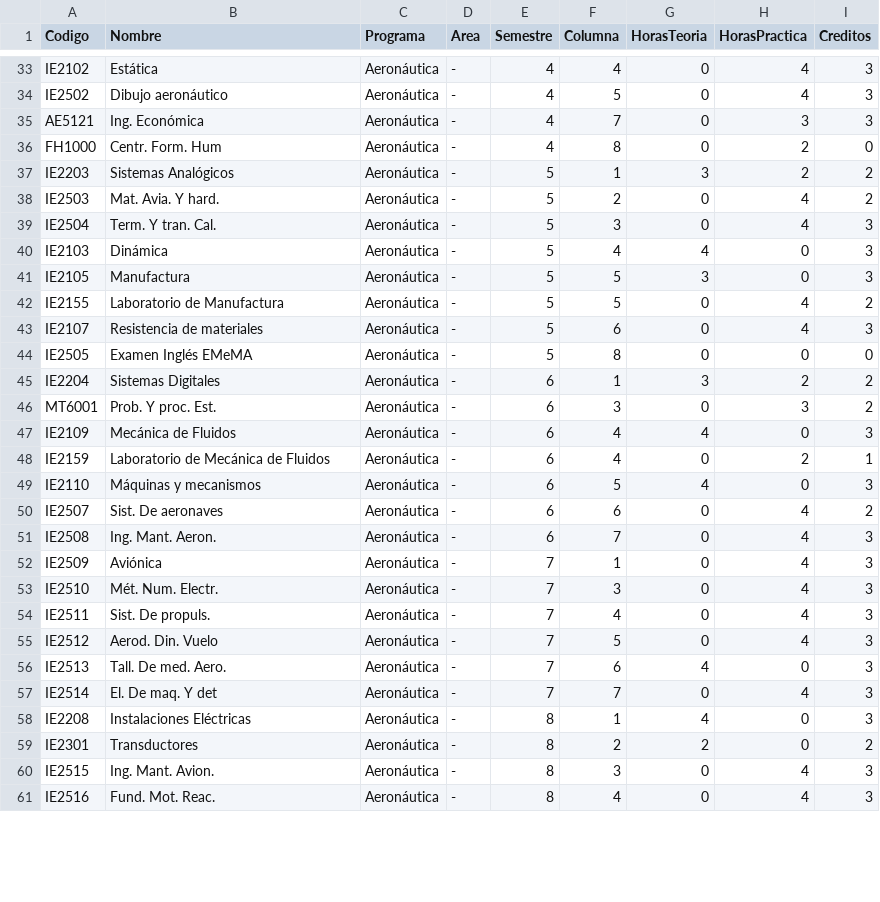
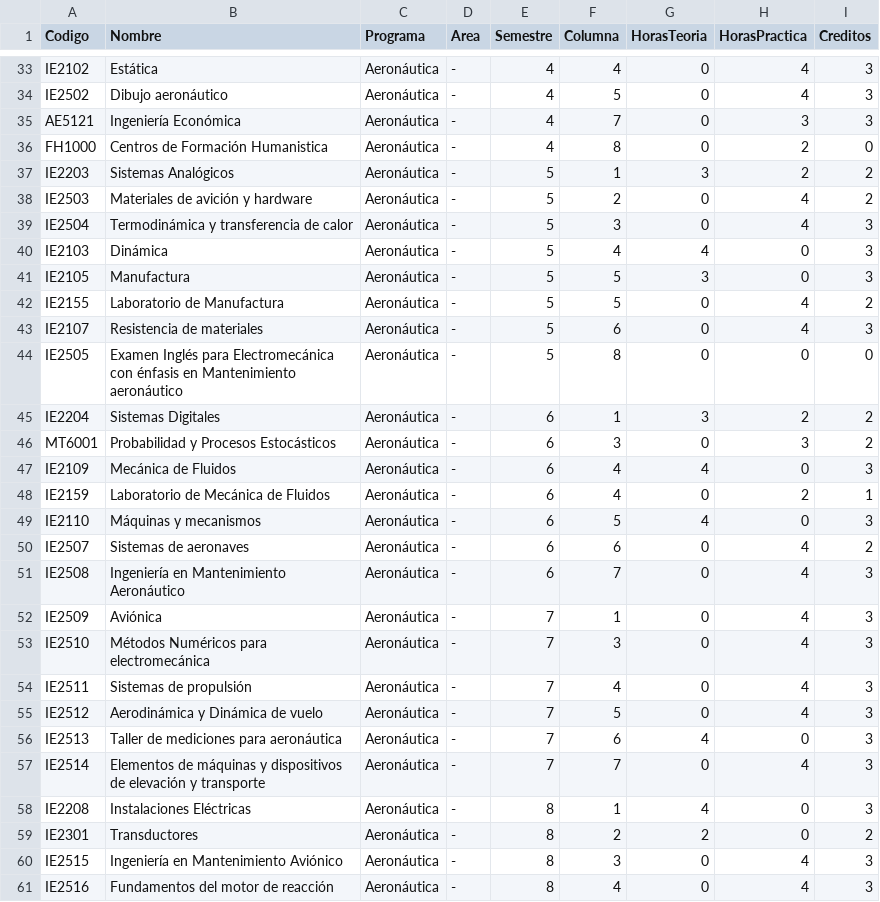
Before and after one commit to javilopsol/IEM_programas, a CSV file: aeronauticaV2.csv, drawn as a sheet; only a part is shown, gaps mark what is left out; the diff covers the shown part only.

Commit message:
Cambio nombre cursos

```diff
--- a/aeronauticaV2.csv
+++ b/aeronauticaV2.csv
@@ -34,7 +34,7 @@ IE2102,Estática,Aeronáutica,-,4,4,0,4,3
 IE2502,Dibujo aeronáutico,Aeronáutica,-,4,5,0,4,3
-AE5121,Ing. Económica,Aeronáutica,-,4,7,0,3,3
-FH1000,Centr. Form. Hum,Aeronáutica,-,4,8,0,2,0
+AE5121,Ingeniería Económica,Aeronáutica,-,4,7,0,3,3
+FH1000,Centros de Formación Humanistica,Aeronáutica,-,4,8,0,2,0
 IE2203,Sistemas Analógicos,Aeronáutica,-,5,1,3,2,2
-IE2503,Mat. Avia. Y hard.,Aeronáutica,-,5,2,0,4,2
-IE2504,Term. Y tran. Cal.,Aeronáutica,-,5,3,0,4,3
+IE2503,Materiales de avición y hardware,Aeronáutica,-,5,2,0,4,2
+IE2504,Termodinámica y transferencia de calor,Aeronáutica,-,5,3,0,4,3
 IE2103,Dinámica,Aeronáutica,-,5,4,4,0,3
@@ -43,5 +43,5 @@ IE2155,Laboratorio de Manufactura,Aeronáutica,-,5,5,0,4,2
 IE2107,Resistencia de materiales,Aeronáutica,-,5,6,0,4,3
-IE2505,Examen Inglés EMeMA,Aeronáutica,-,5,8,0,0,0
+IE2505,Examen Inglés para Electromecánica con énfasis en Mantenimiento aeronáutico,Aeronáutica,-,5,8,0,0,0
 IE2204,Sistemas Digitales,Aeronáutica,-,6,1,3,2,2
-MT6001,Prob. Y proc. Est.,Aeronáutica,-,6,3,0,3,2
+MT6001,Probabilidad y Procesos Estocásticos,Aeronáutica,-,6,3,0,3,2
 IE2109,Mecánica de Fluidos,Aeronáutica,-,6,4,4,0,3
@@ -49,13 +49,13 @@ IE2159,Laboratorio de Mecánica de Fluidos,Aeronáutica,-,6,4,0,2,1
 IE2110,Máquinas y mecanismos,Aeronáutica,-,6,5,4,0,3
-IE2507,Sist. De aeronaves,Aeronáutica,-,6,6,0,4,2
-IE2508,Ing. Mant. Aeron.,Aeronáutica,-,6,7,0,4,3
+IE2507,Sistemas de aeronaves,Aeronáutica,-,6,6,0,4,2
+IE2508,Ingeniería en Mantenimiento Aeronáutico,Aeronáutica,-,6,7,0,4,3
 IE2509,Aviónica,Aeronáutica,-,7,1,0,4,3
-IE2510,Mét. Num. Electr.,Aeronáutica,-,7,3,0,4,3
-IE2511,Sist. De propuls.,Aeronáutica,-,7,4,0,4,3
-IE2512,Aerod. Din. Vuelo,Aeronáutica,-,7,5,0,4,3
-IE2513,Tall. De med. Aero.,Aeronáutica,-,7,6,4,0,3
-IE2514,El. De maq. Y det,Aeronáutica,-,7,7,0,4,3
+IE2510,Métodos Numéricos para electromecánica,Aeronáutica,-,7,3,0,4,3
+IE2511,Sistemas de propulsión,Aeronáutica,-,7,4,0,4,3
+IE2512,Aerodinámica y Dinámica de vuelo,Aeronáutica,-,7,5,0,4,3
+IE2513,Taller de mediciones para aeronáutica,Aeronáutica,-,7,6,4,0,3
+IE2514,Elementos de máquinas y dispositivos de elevación y transporte,Aeronáutica,-,7,7,0,4,3
 IE2208,Instalaciones Eléctricas,Aeronáutica,-,8,1,4,0,3
 IE2301,Transductores,Aeronáutica,-,8,2,2,0,2
-IE2515,Ing. Mant. Avion.,Aeronáutica,-,8,3,0,4,3
-IE2516,Fund. Mot. Reac.,Aeronáutica,-,8,4,0,4,3
+IE2515,Ingeniería en Mantenimiento Aviónico,Aeronáutica,-,8,3,0,4,3
+IE2516,Fundamentos del motor de reacción,Aeronáutica,-,8,4,0,4,3
```
Also changed, not shown: 13 edited cells elsewhere in this file, cursos.csv, cursos_EM.csv, 1 other file.
